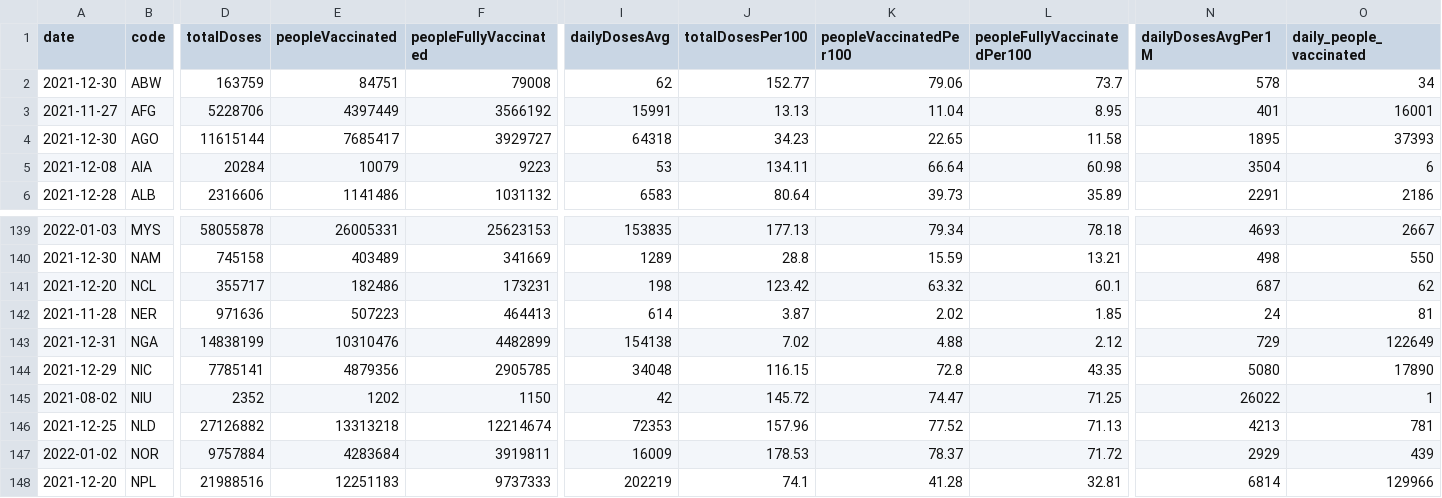
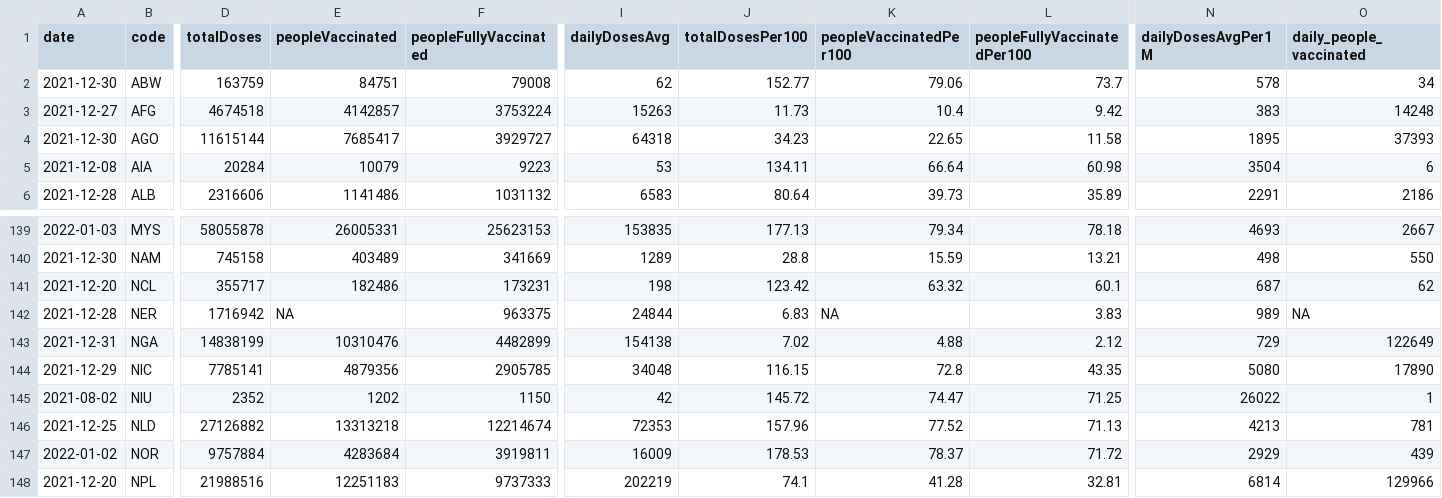
Before and after one commit to codecreative/covid-regional, a CSV file: with-regions-v2.csv, drawn as a sheet; only a part is shown, gaps mark what is left out; the diff covers the shown part only; the diff names each change by its address in the sheet, - before the commit and + after, or states it on an @@ line.

```diff
--- a/with-regions-v2.csv
+++ b/with-regions-v2.csv
-A3 (date): 2021-11-27
+A3 (date): 2021-12-27
-D3 (totalDoses): 5228706
+D3 (totalDoses): 4674518
-E3 (peopleVaccinated): 4397449
+E3 (peopleVaccinated): 4142857
-F3 (peopleFullyVaccinated): 3566192
+F3 (peopleFullyVaccinated): 3753224
-I3 (dailyDosesAvg): 15991
+I3 (dailyDosesAvg): 15263
-J3 (totalDosesPer100): 13.13
+J3 (totalDosesPer100): 11.73
-K3 (peopleVaccinatedPer100): 11.04
+K3 (peopleVaccinatedPer100): 10.4
-L3 (peopleFullyVaccinatedPer100): 8.95
+L3 (peopleFullyVaccinatedPer100): 9.42
-N3 (dailyDosesAvgPer1M): 401
+N3 (dailyDosesAvgPer1M): 383
-O3 (daily_people_vaccinated): 16001
+O3 (daily_people_vaccinated): 14248
-A142 (date): 2021-11-28
+A142 (date): 2021-12-28
-D142 (totalDoses): 971636
+D142 (totalDoses): 1716942
-E142 (peopleVaccinated): 507223
+E142 (peopleVaccinated): NA
-F142 (peopleFullyVaccinated): 464413
+F142 (peopleFullyVaccinated): 963375
-I142 (dailyDosesAvg): 614
+I142 (dailyDosesAvg): 24844
-J142 (totalDosesPer100): 3.87
+J142 (totalDosesPer100): 6.83
-K142 (peopleVaccinatedPer100): 2.02
+K142 (peopleVaccinatedPer100): NA
-L142 (peopleFullyVaccinatedPer100): 1.85
+L142 (peopleFullyVaccinatedPer100): 3.83
-N142 (dailyDosesAvgPer1M): 24
+N142 (dailyDosesAvgPer1M): 989
-O142 (daily_people_vaccinated): 81
+O142 (daily_people_vaccinated): NA
```
Also changed, not shown: 4 edited cells elsewhere in this file, with-regions-calculated.csv, with-regions.csv.
